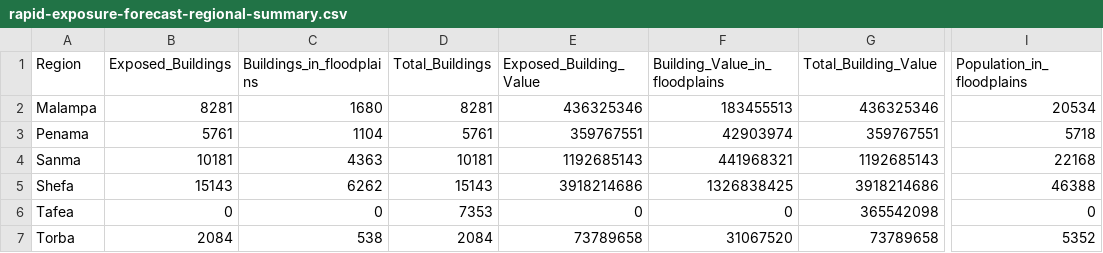
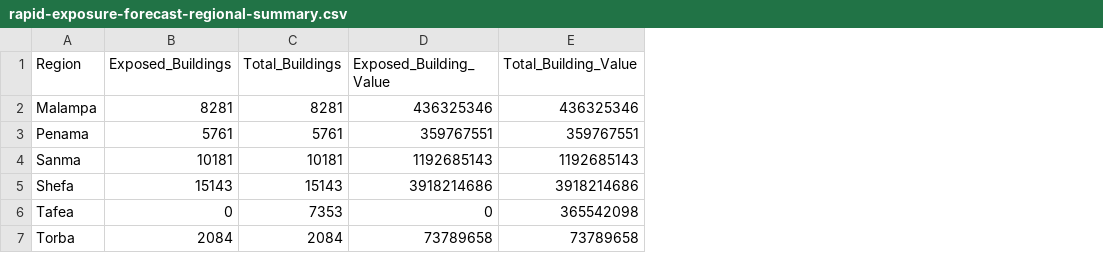
Before and after one commit to sopac/riskscape-nexus, a CSV file: data/rsmc-tcwc/rapid-exposure-forecast-regional-summary.csv, drawn as a sheet; only a part is shown, gaps mark what is left out; the diff names each change by its address in the sheet, - before the commit and + after, or states it on an @@ line.

```diff
--- a/data/rsmc-tcwc/rapid-exposure-forecast-regional-summary.csv
+++ b/data/rsmc-tcwc/rapid-exposure-forecast-regional-summary.csv
-column C (Buildings_in_floodplains), rows 2-7: 1680 | 1104 | 4363 | 6262 | 0 | 538
-column F (Building_Value_in_floodplains), rows 2-7: 183455513 | 42903974 | 441968321 | 1326838425 | 0 | 31067520
-column I (Population_in_floodplains), rows 2-7: 20534 | 5718 | 22168 | 46388 | 0 | 5352
```
Also changed, not shown: 33 other files.
